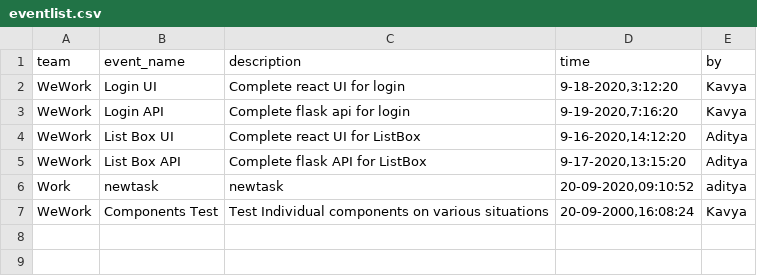
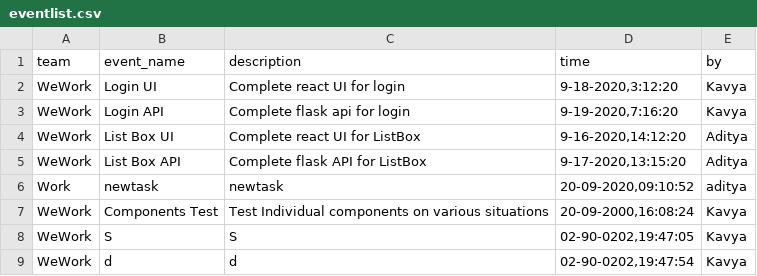
Before and after one commit to adityasreeram007/flask-api-todopair, a CSV file: eventlist.csv, drawn as a sheet.

```diff
--- a/eventlist.csv
+++ b/eventlist.csv
@@ -7 +7,3 @@ Work,newtask,newtask,"20-09-2020,09:10:52",aditya
 WeWork,Components Test,Test Individual components on various situations ,"20-09-2000,16:08:24",Kavya
+WeWork,S,S,"02-90-0202,19:47:05",Kavya
+WeWork,d,d,"02-90-0202,19:47:54",Kavya
```
Also changed, not shown: 1 other file.
